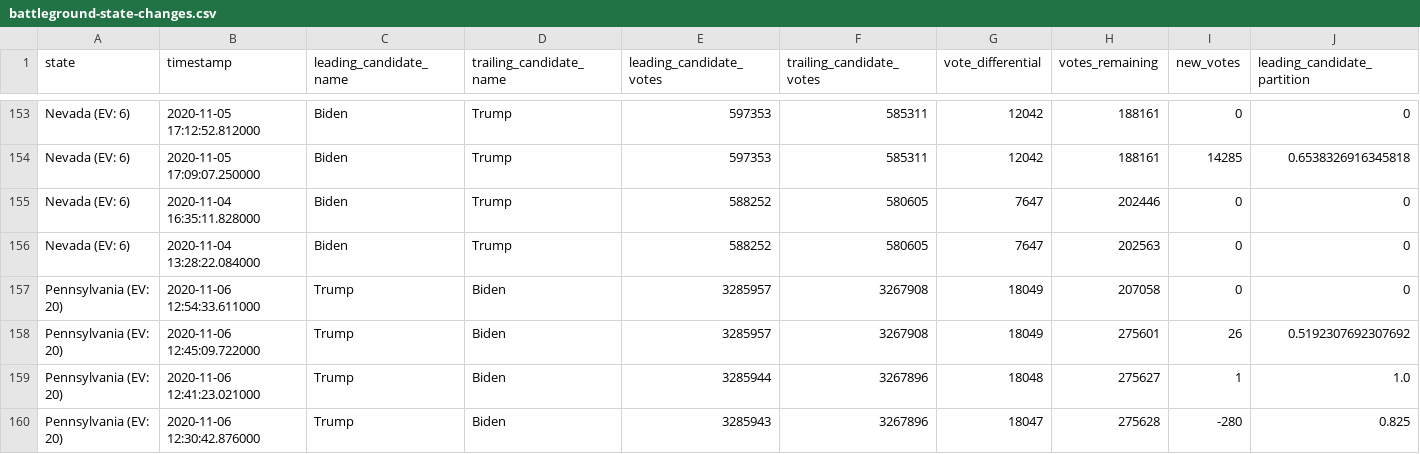
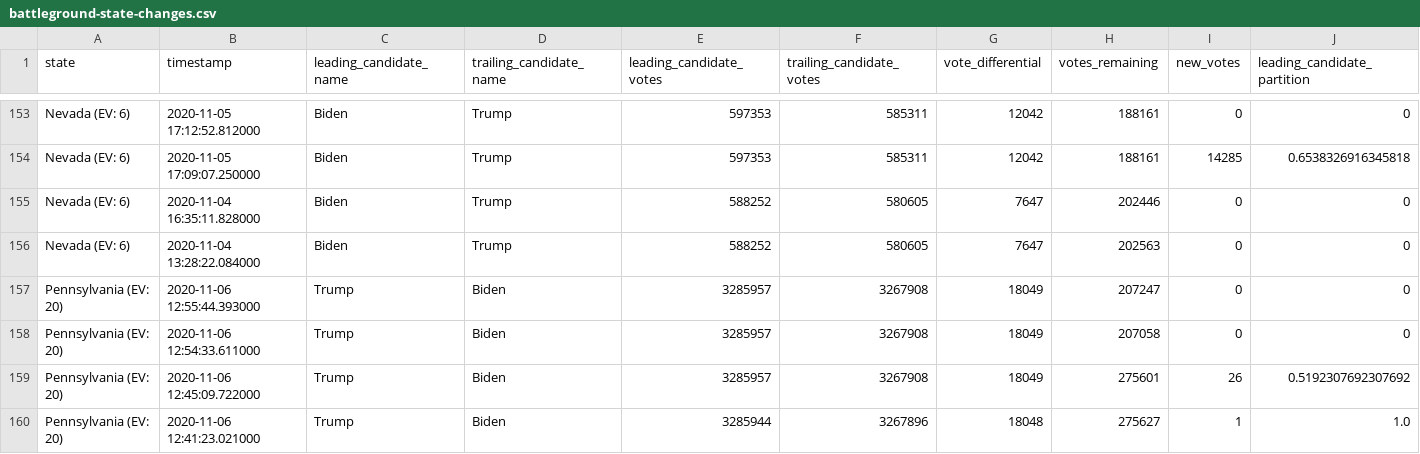
Before and after one commit to Bart0110/nyt-2020-election-scraper, a CSV file: battleground-state-changes.csv, drawn as a sheet; only a part is shown, gaps mark what is left out; the shorter side is filled out with more unchanged rows; rows hold the shown columns only; the diff names each change by its address in the sheet, - before the commit and + after, or states it on an @@ line.

Commit message:
Regenerate battleground-state-changes.<txt/html/csv>

```diff
--- a/battleground-state-changes.csv
+++ b/battleground-state-changes.csv
+row 157: Pennsylvania (EV: 20) | 2020-11-06 12:55:44.393000 | Trump | Biden | 3285957 | 3267908 | 18049 | 207247 | 0 | 0
```
Also changed, not shown: 3 other files.
